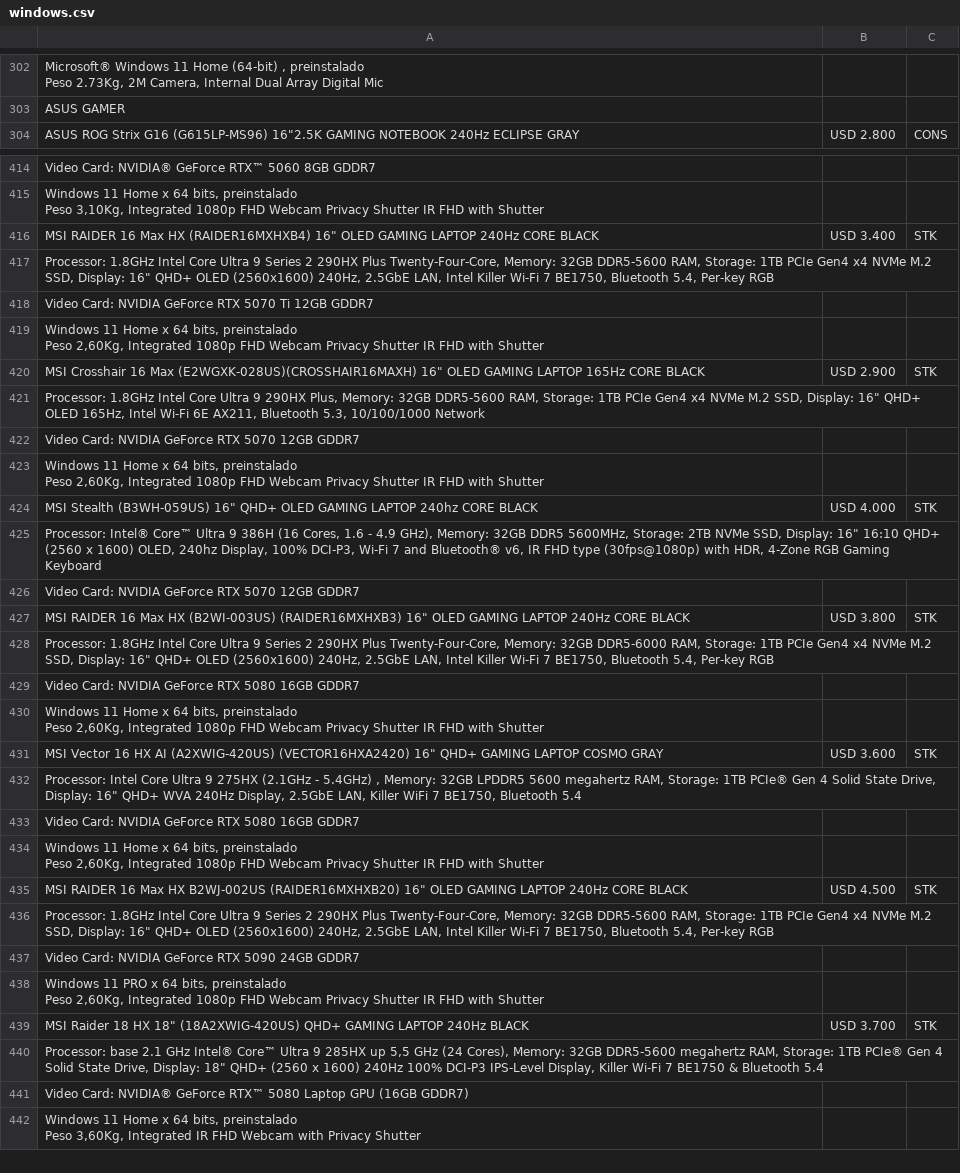
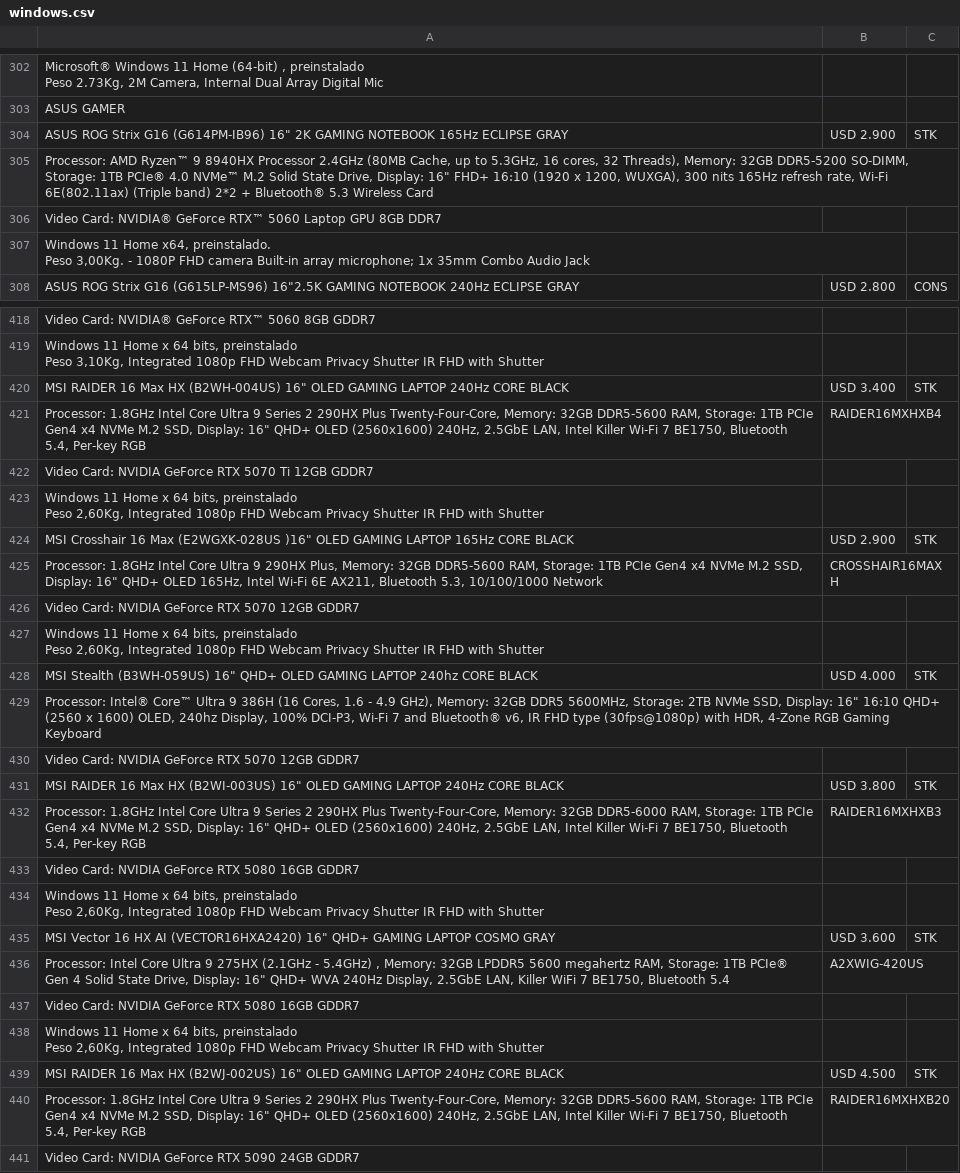
Before and after one commit to tptecno/windows, a CSV file: windows.csv, drawn as a sheet; only a part is shown, gaps mark what is left out; the shorter side is filled out with more unchanged rows; addresses are those after the commit; ↵ is a line break in a cell; the diff covers the shown part only; the diff names each change by its address in the sheet, - before the commit and + after, or states it on an @@ line.

```diff
--- a/windows.csv
+++ b/windows.csv
+row 304: ASUS ROG Strix G16 (G614PM-IB96) 16" 2K GAMING NOTEBOOK 165Hz ECLIPSE GRAY | USD 2.900 | STK
+row 305: Processor: AMD Ryzen™ 9 8940HX Processor 2.4GHz (80MB Cache, up to 5.3GHz, 16 cores, 32 Threads), Memory: 32GB DDR5-5200 SO-DIMM, Storage: 1TB PCIe® 4.0 NVMe™ M.2 Solid State Drive, Display: 16" FHD+ 16:10 (1920 x 1200, WUXGA), 300 nits 165Hz refresh rate, Wi-Fi 6E(802.11ax) (Triple band) 2*2 + Bluetooth® 5.3 Wireless Card
+row 306: Video Card: NVIDIA® GeForce RTX™ 5060 Laptop GPU 8GB DDR7
+row 307: Windows 11 Home x64, preinstalado. ↵ Peso 3,00Kg. - 1080P FHD camera Built-in array microphone; 1x 35mm Combo Audio Jack
-A420: …Max HX (RAIDER16MXHXB4) 16" OLED…
+A420: …Max HX (B2WH-004US) 16" OLED…
-B421: (empty)
+B421: RAIDER16MXHXB4
-A424: …16 Max (E2WGXK-028US)(CROSSHAIR16MAXH) 16" OLED GAMING…
+A424: …16 Max (E2WGXK-028US )16" OLED GAMING…
-B425: (empty)
+B425: CROSSHAIR16MAXH
-A431: …HX (B2WI-003US) (RAIDER16MXHXB3) 16" OLED…
+A431: …HX (B2WI-003US) 16" OLED…
-B432: (empty)
+B432: RAIDER16MXHXB3
-A435: …HX AI (A2XWIG-420US) (VECTOR16HXA2420) 16"…
+A435: …HX AI (VECTOR16HXA2420) 16"…
-B436: (empty)
+B436: A2XWIG-420US
-A439: …Max HX B2WJ-002US (RAIDER16MXHXB20) 16" OLED…
+A439: …Max HX (B2WJ-002US) 16" OLED…
-B440: (empty)
+B440: RAIDER16MXHXB20
```
Also changed, not shown: 7 edited cells elsewhere in this file, 1 other file.
